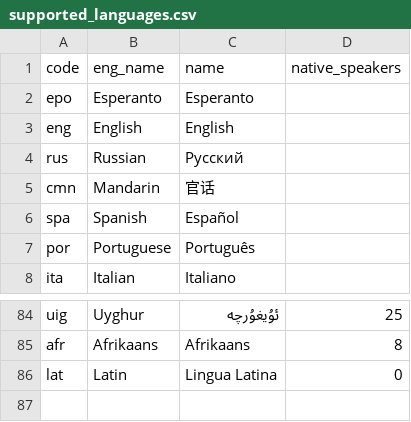
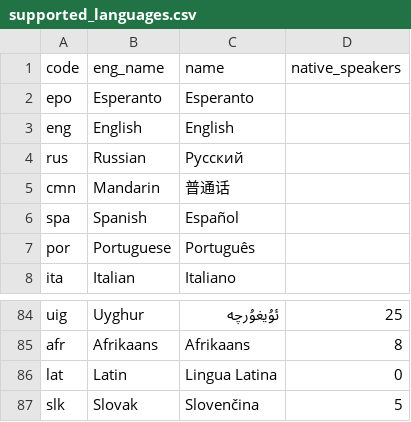
Before and after one commit to greyblake/whatlang-rs, a CSV file: misc/supported_languages.csv, drawn as a sheet; only a part is shown, gaps mark what is left out.

Commit message:
#52 support Slovak language

```diff
--- a/misc/supported_languages.csv
+++ b/misc/supported_languages.csv
@@ -4,3 +4,3 @@ eng,English,English,
 rus,Russian,Русский,
-cmn,Mandarin,官话,
+cmn,Mandarin,普通话,
 spa,Spanish,Español,
@@ -86 +86,2 @@ afr,Afrikaans,Afrikaans,8
 lat,Latin,Lingua Latina,0
+slk,Slovak,Slovenčina,5
```
Also changed, not shown: 6 other files.
